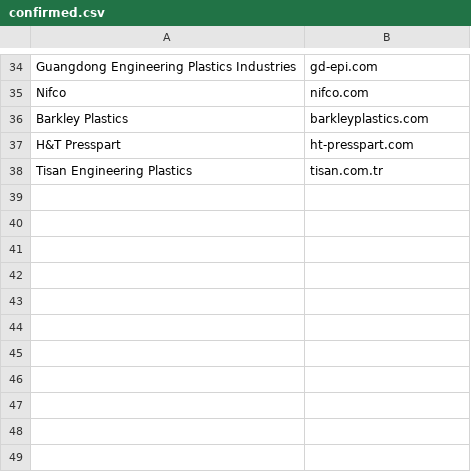
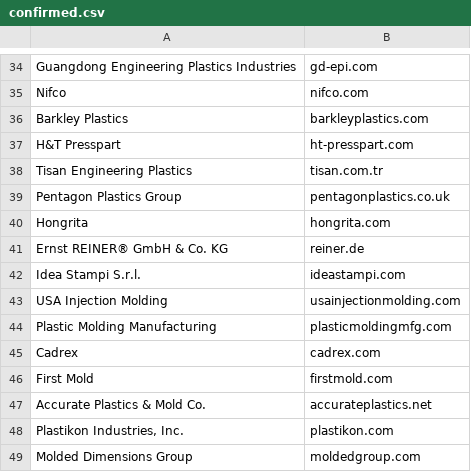
Before and after one commit to saijkp/supplier_intel, a CSV file: data/source_files/injection_moulding_100/confirmed.csv, drawn as a sheet; only a part is shown, gaps mark what is left out; the diff names each change by its address in the sheet, - before the commit and + after, or states it on an @@ line.

```diff
--- a/data/source_files/injection_moulding_100/confirmed.csv
+++ b/data/source_files/injection_moulding_100/confirmed.csv
+row 39: Pentagon Plastics Group | pentagonplastics.co.uk
+row 40: Hongrita | hongrita.com
+row 41: Ernst REINER® GmbH & Co. KG | reiner.de
+row 42: Idea Stampi S.r.l. | ideastampi.com
+row 43: USA Injection Molding | usainjectionmolding.com
+row 44: Plastic Molding Manufacturing | plasticmoldingmfg.com
+row 45: Cadrex | cadrex.com
+row 46: First Mold | firstmold.com
+row 47: Accurate Plastics & Mold Co. | accurateplastics.net
+row 48: Plastikon Industries, Inc. | plastikon.com
+row 49: Molded Dimensions Group | moldedgroup.com
```
